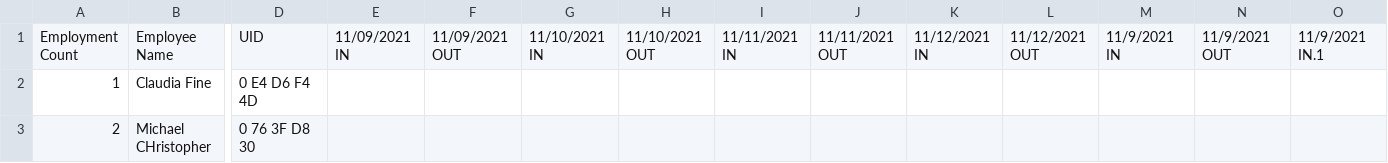
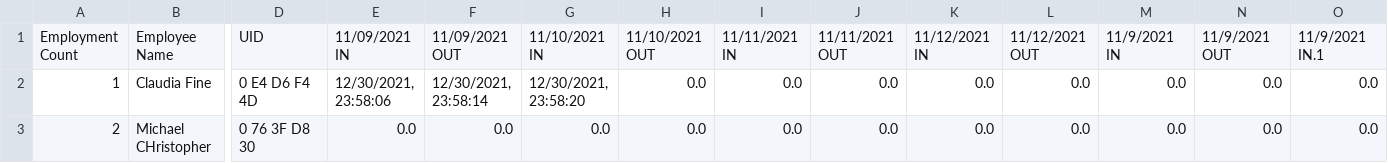
Before and after one commit to mdc5470/employee_clock, a CSV file: employee_id.csv, drawn as a sheet; only a part is shown, gaps mark what is left out; the diff names each change by its address in the sheet, - before the commit and + after, or states it on an @@ line.

```diff
--- a/employee_id.csv
+++ b/employee_id.csv
-E2: (empty)
+E2: 12/30/2021, 23:58:06
-F2: (empty)
+F2: 12/30/2021, 23:58:14
-G2: (empty)
+G2: 12/30/2021, 23:58:20
-H2:H3: (empty)
+H2:H3: 0.0
-I2:I3: (empty)
+I2:I3: 0.0
-J2:J3: (empty)
+J2:J3: 0.0
-K2:K3: (empty)
+K2:K3: 0.0
-L2:L3: (empty)
+L2:L3: 0.0
-M2:M3: (empty)
+M2:M3: 0.0
-N2:N3: (empty)
+N2:N3: 0.0
-O2:O3: (empty)
+O2:O3: 0.0
-E3: (empty)
+E3: 0.0
-F3: (empty)
+F3: 0.0
-G3: (empty)
+G3: 0.0
```
Also changed, not shown: 5 other files.
